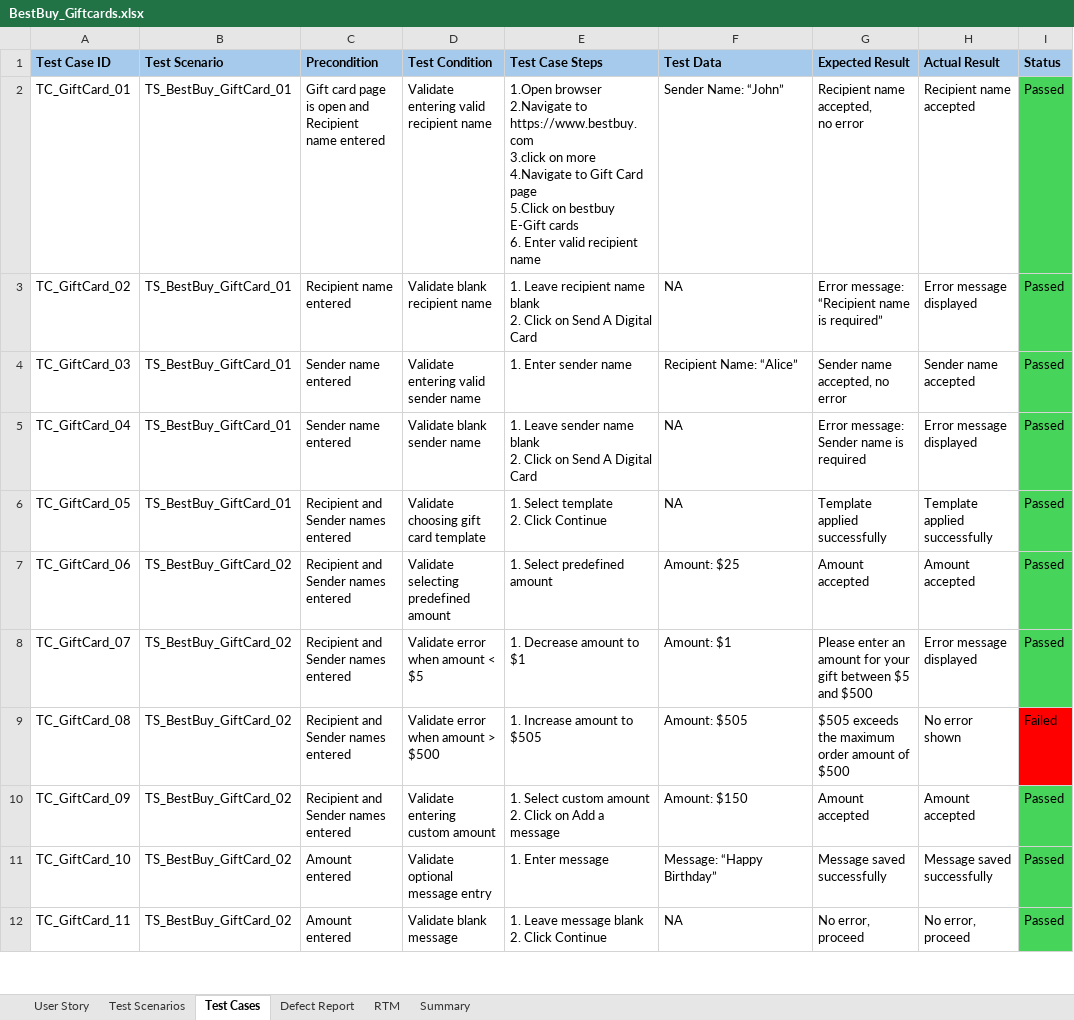
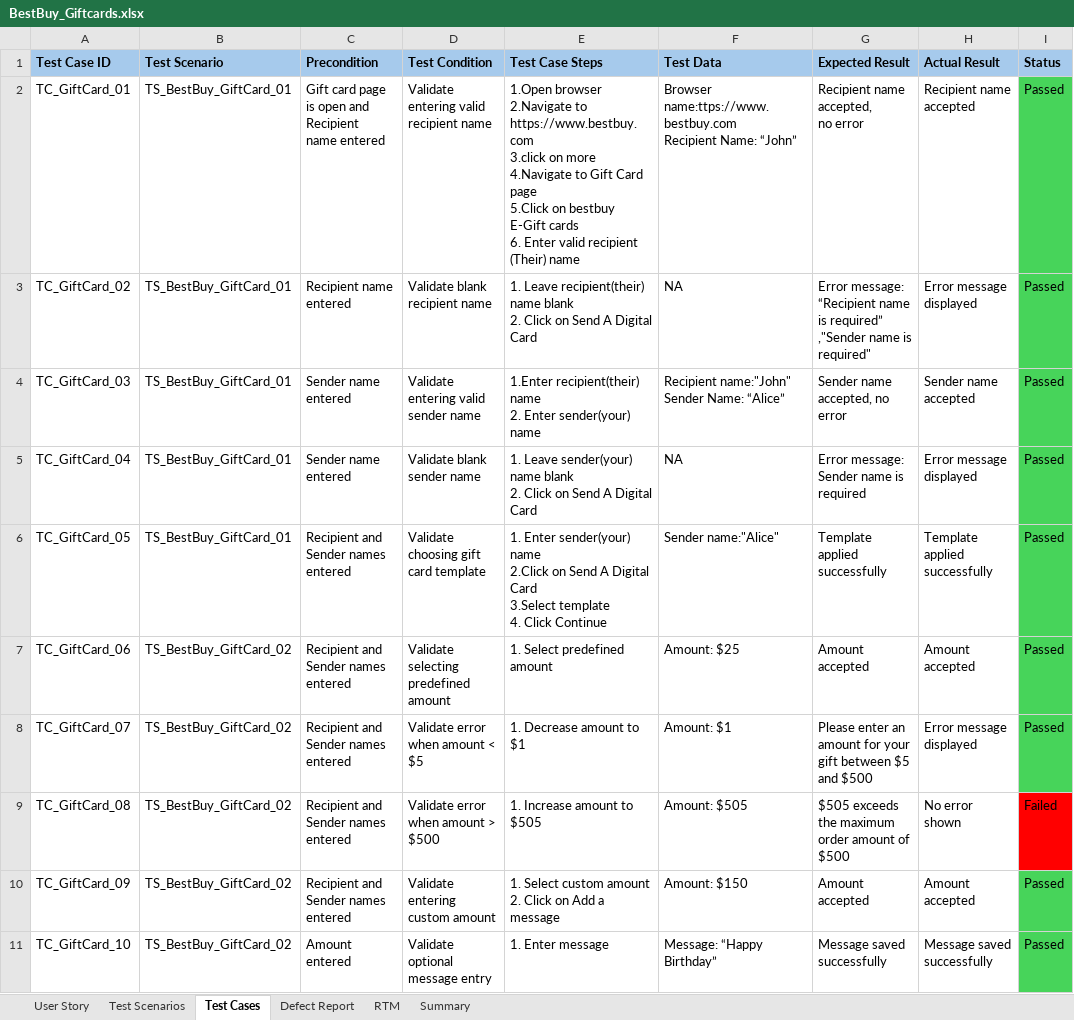
Before and after one commit to Alluri-Soujanya8/BestBuy, an Excel workbook: BestBuy_Giftcards.xlsx, sheet Test Cases, drawn as a sheet; only a part is shown; the shorter side is filled out with more unchanged rows; values as stored, in another font and other column widths than the file's, no borders; ↵ is a line break in a cell; the diff names each change by its address in the sheet, - before the commit and + after, or states it on an @@ line.

Commit message:
GiftCards-second commit
manual testing

```diff
--- a/BestBuy_Giftcards.xlsx (sheet Test Cases)
+++ b/BestBuy_Giftcards.xlsx (sheet Test Cases)
-E2 (Test Case Steps): …valid recipient name
+E2 (Test Case Steps): …valid recipient (Their) name
-F2 (Test Data): Sender Name: “John”
+F2 (Test Data): Browser name:ttps://www.bestbuy.com ↵ Recipient Name: “John”
-E3 (Test Case Steps): 1. Leave recipient name blank…
+E3 (Test Case Steps): 1. Leave recipient(their) name blank…
-G3 (Expected Result): …is required”
+G3 (Expected Result): …is required” ,"Sender name is required"
-E4 (Test Case Steps): 1. Enter sender name
+E4 (Test Case Steps): 1.Enter recipient(their) name ↵ 2. Enter sender(your) name
-F4 (Test Data): Recipient Name: “Alice”
+F4 (Test Data): Recipient name:"John" ↵ Sender Name: “Alice”
-E5 (Test Case Steps): 1. Leave sender name blank…
+E5 (Test Case Steps): 1. Leave sender(your) name blank…
-E6 (Test Case Steps): 1. Select template ↵ 2. Click Continue
+E6 (Test Case Steps): 1. Enter sender(your) name ↵ 2.Click on Send A Digital Card ↵ 3.Select template ↵ 4. Click Continue
-F6 (Test Data): NA
+F6 (Test Data): Sender name:"Alice"
```
